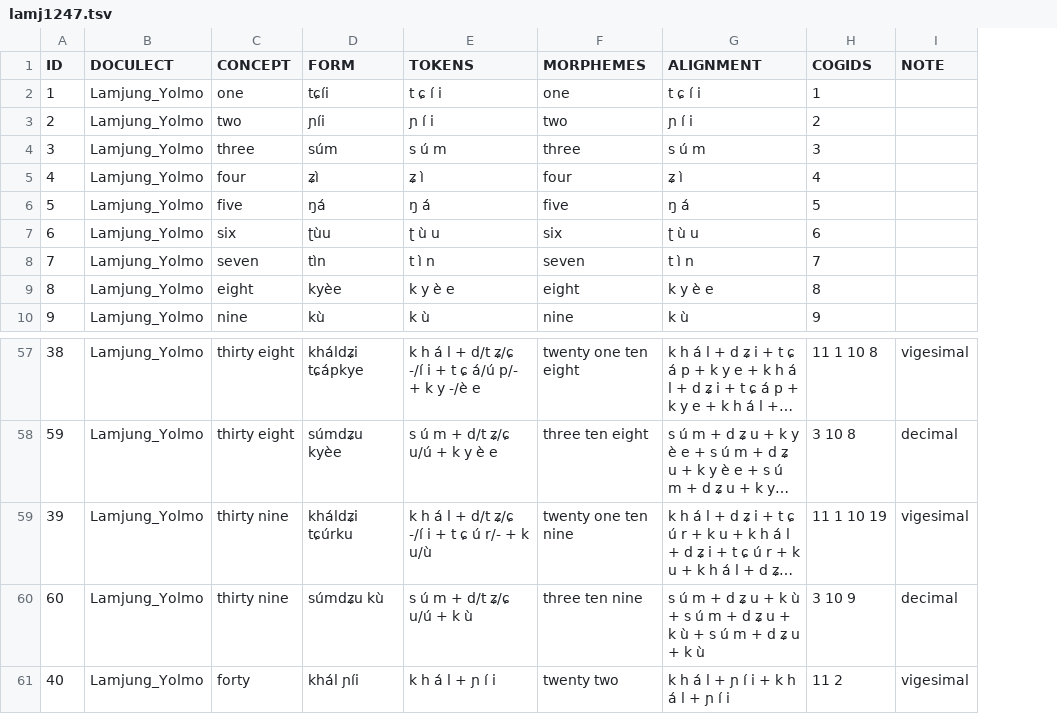
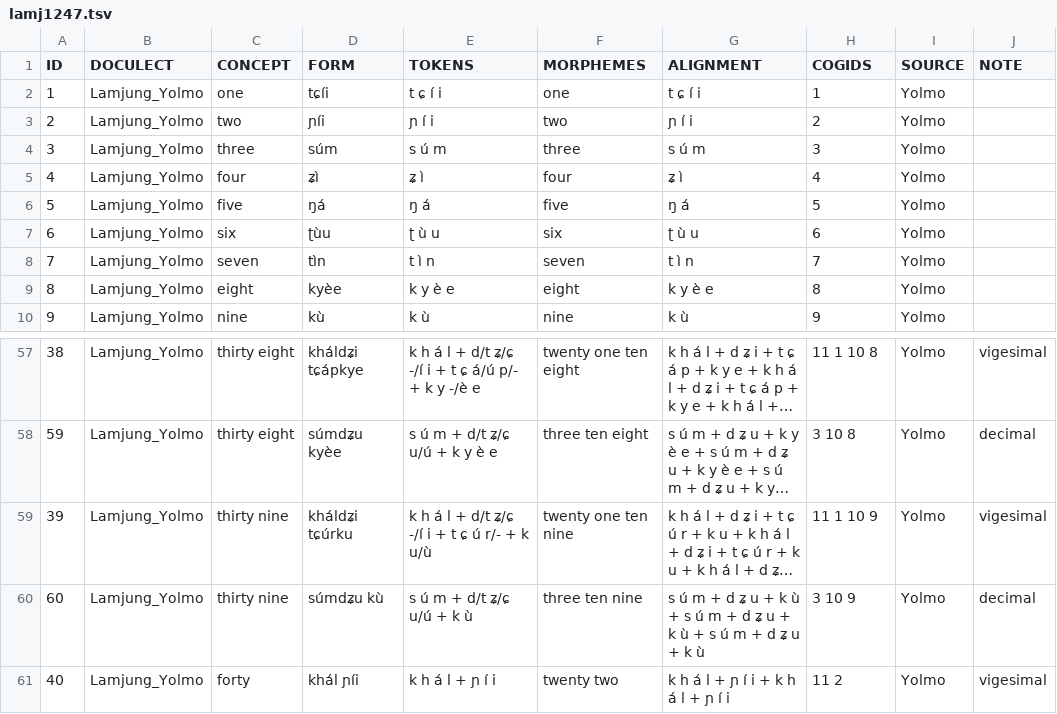
Before and after one commit to numeralbank/cosinus, a TSV file: raw/done/lamj1247.tsv, drawn as a sheet; only a part is shown, gaps mark what is left out; long unchanged cells end in …; the diff names each change by its address in the sheet, - before the commit and + after, or states it on an @@ line.

```diff
--- a/raw/done/lamj1247.tsv
+++ b/raw/done/lamj1247.tsv
+column I (SOURCE), rows 2-10: all Yolmo; rows 57-61: all Yolmo
-H59 (COGIDS): 11 1 10 19
+H59 (COGIDS): 11 1 10 9
```
Also changed, not shown: raw/done/assa1263.tsv, raw/done/hind1269.tsv, 12 other files.
